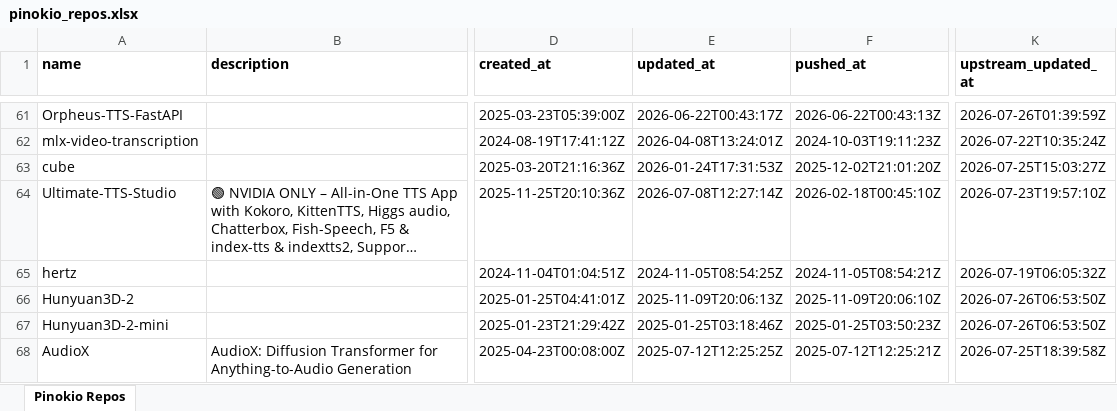
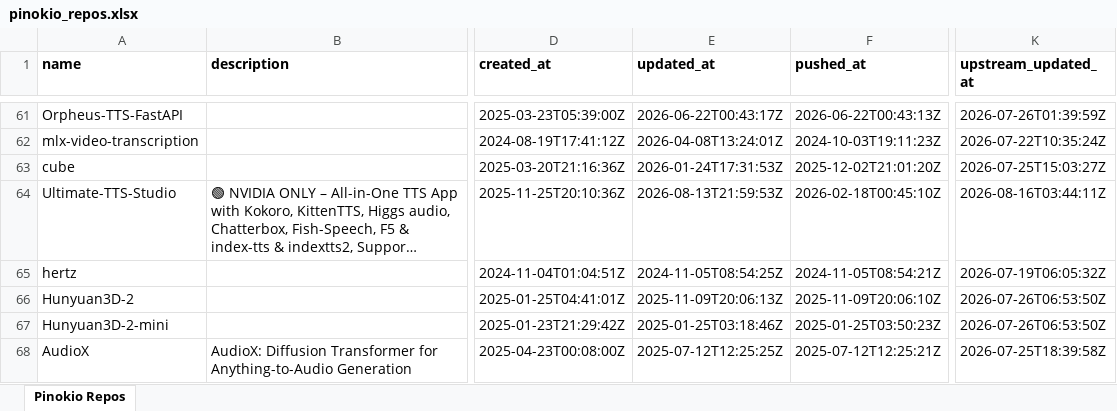
Before and after one commit to signosis/pinokio-website, an Excel workbook: pinokio_repos.xlsx, sheet Pinokio Repos, drawn as a sheet; only a part is shown, gaps mark what is left out; long unchanged cells end in …; values as stored, in another font and other column widths than the file's, no borders; the diff covers the shown part only; the diff names each change by its address in the sheet, - before the commit and + after, or states it on an @@ line.

```diff
--- a/pinokio_repos.xlsx (sheet Pinokio Repos)
+++ b/pinokio_repos.xlsx (sheet Pinokio Repos)
-E64 (updated_at): 2026-07-08T12:27:14Z
+E64 (updated_at): 2026-08-13T21:59:53Z
-K64 (upstream_updated_at): 2026-07-23T19:57:10Z
+K64 (upstream_updated_at): 2026-08-16T03:44:11Z
```
Also changed, not shown: 16 edited cells elsewhere in this sheet, 3 other files.
